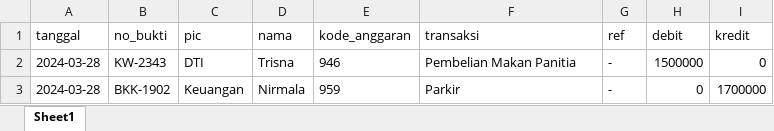
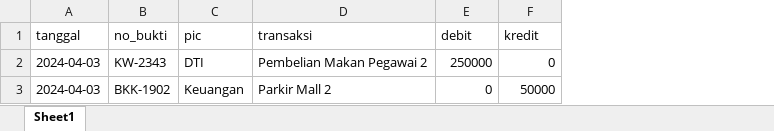
Before and after one commit to arinatas/jurnal, an Excel workbook: public/contoh-excel/cashflow.xlsx, sheet Sheet1, drawn as a sheet; values as stored, in another font and other column widths than the file's, no borders; removed rows and columns are numbered as before the commit, all else as after; the diff names each change by its address in the sheet, - before the commit and + after, or states it on an @@ line.

Commit message:
hide nama kode anggaran ref in cashflow

```diff
--- a/public/contoh-excel/cashflow.xlsx (sheet Sheet1)
+++ b/public/contoh-excel/cashflow.xlsx (sheet Sheet1)
-column D (nama), rows 2-3: Trisna | Nirmala
-column E (kode_anggaran), rows 2-3: 946 | 959
-column G (ref), rows 2-3: - | -
-A2:A3 (tanggal): 2024-03-28
+A2:A3 (tanggal): 2024-04-03
-D2 (transaksi): Pembelian Makan Panitia
+D2 (transaksi): Pembelian Makan Pegawai 2
-E2 (debit): 1500000
+E2 (debit): 250000
-D3 (transaksi): Parkir
+D3 (transaksi): Parkir Mall 2
-F3 (kredit): 1700000
+F3 (kredit): 50000
```
Also changed, not shown: 3 other files.
